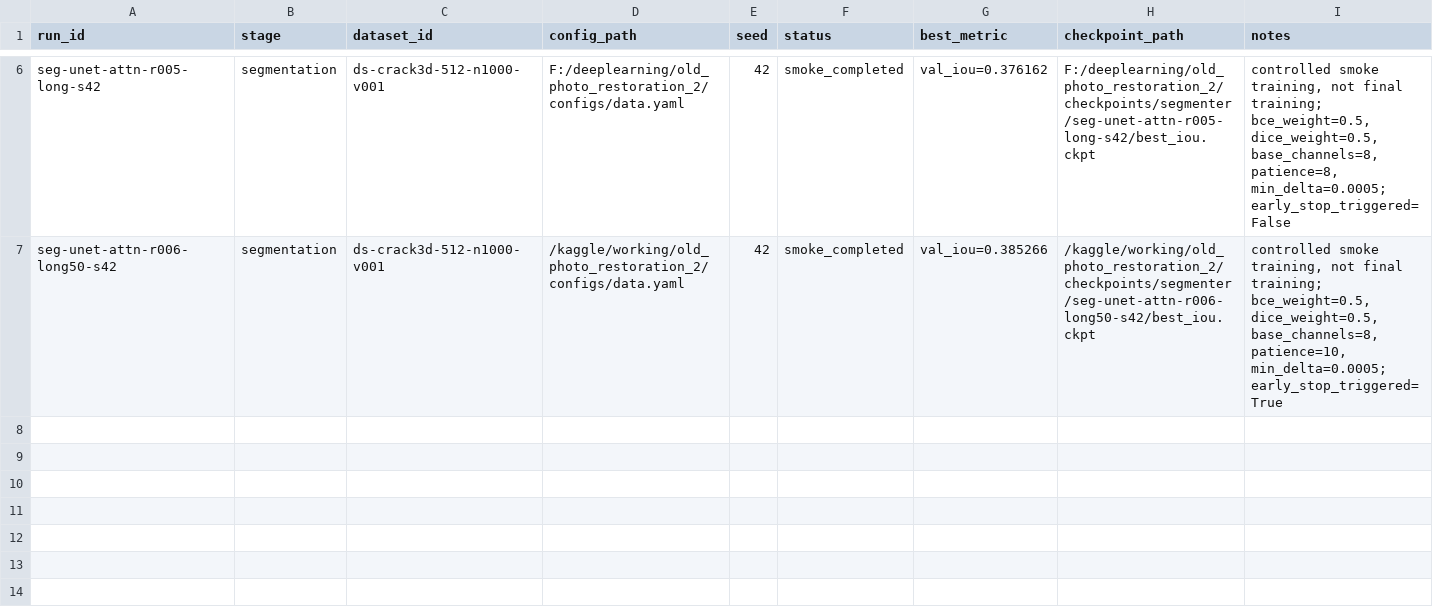
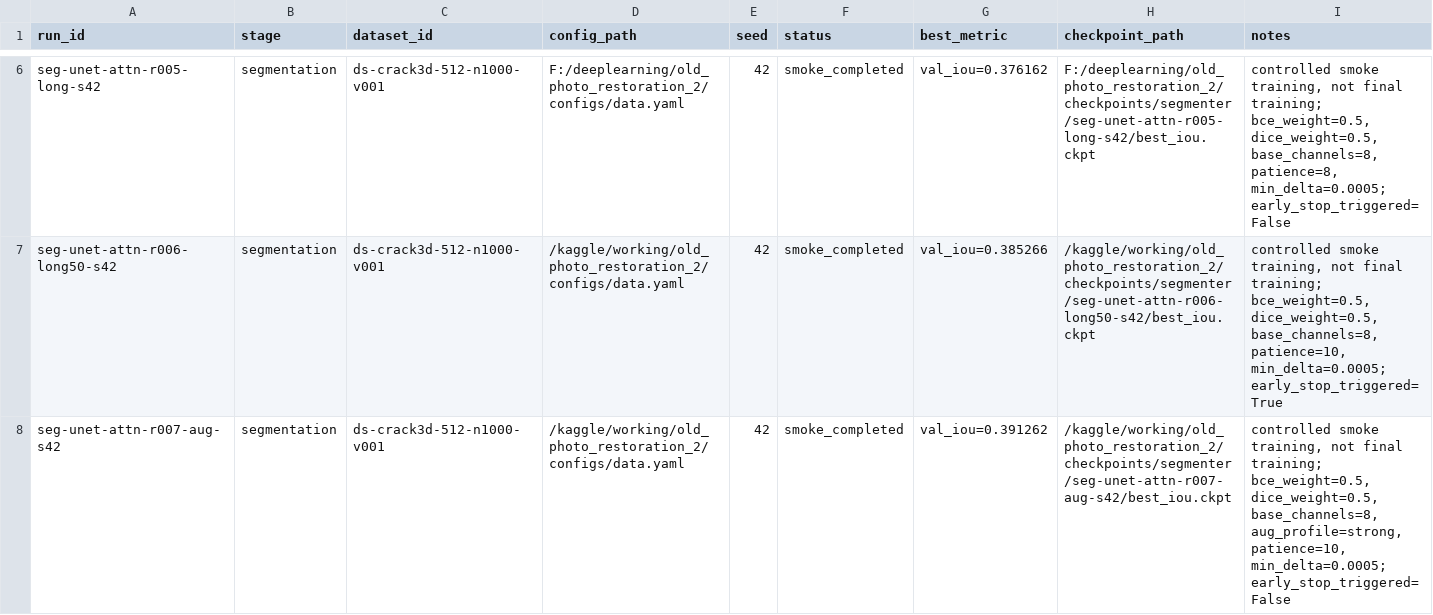
Before and after one commit to doraIaIa/old_photo_restoration_2, a CSV file: results/registry/experiment_registry.csv, drawn as a sheet; only a part is shown, gaps mark what is left out; the diff names each change by its address in the sheet, - before the commit and + after, or states it on an @@ line.

Commit message:
exp: import r007 kaggle augmentation results

```diff
--- a/results/registry/experiment_registry.csv
+++ b/results/registry/experiment_registry.csv
+row 8: seg-unet-attn-r007-aug-s42 | segmentation | ds-crack3d-512-n1000-v001 | /kaggle/working/old_photo_restoration_2/configs/data.yaml | 42 | smoke_completed | val_iou=0.391262 | /kaggle/working/old_photo_restoration_2/checkpoints/segmenter/seg-unet-attn-r007-aug-s42/best_iou.ckpt | controlled smoke training, not final training; bce_weight=0.5, dice_weight=0.5, base_channels=8, aug_profile=strong, patience=10, min_delta=0.0005; early_stop_triggered=False
```
Also changed, not shown: results/registry/metric_registry.csv, 1 other file.
